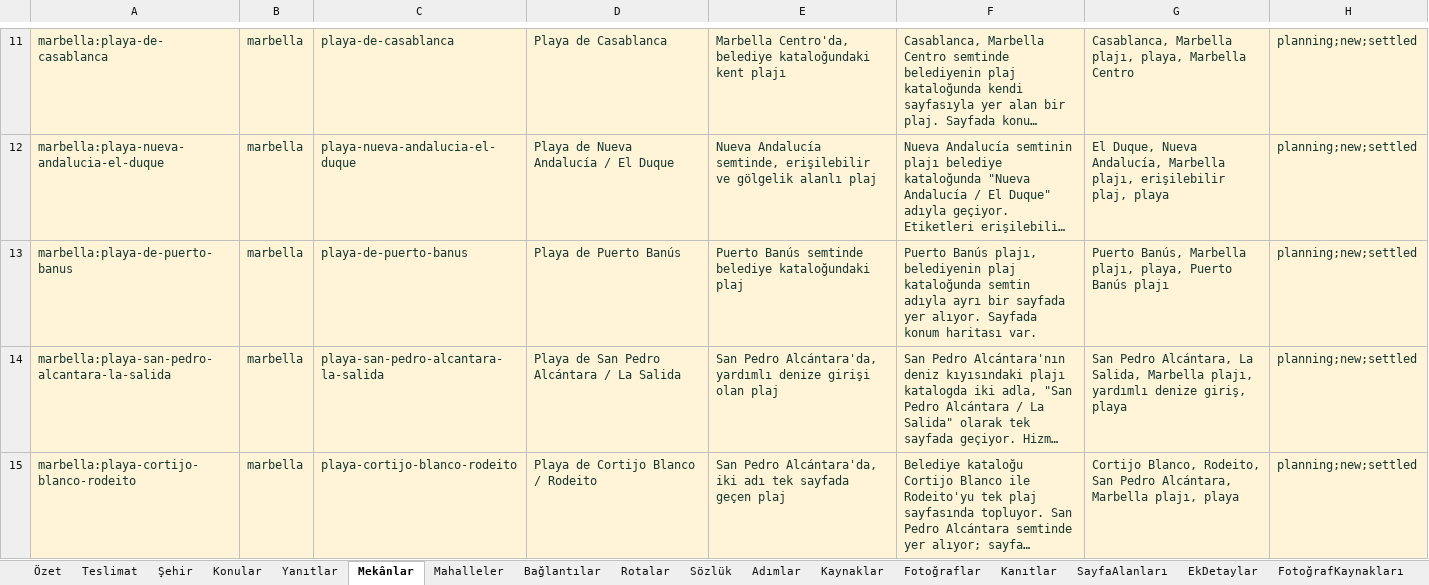
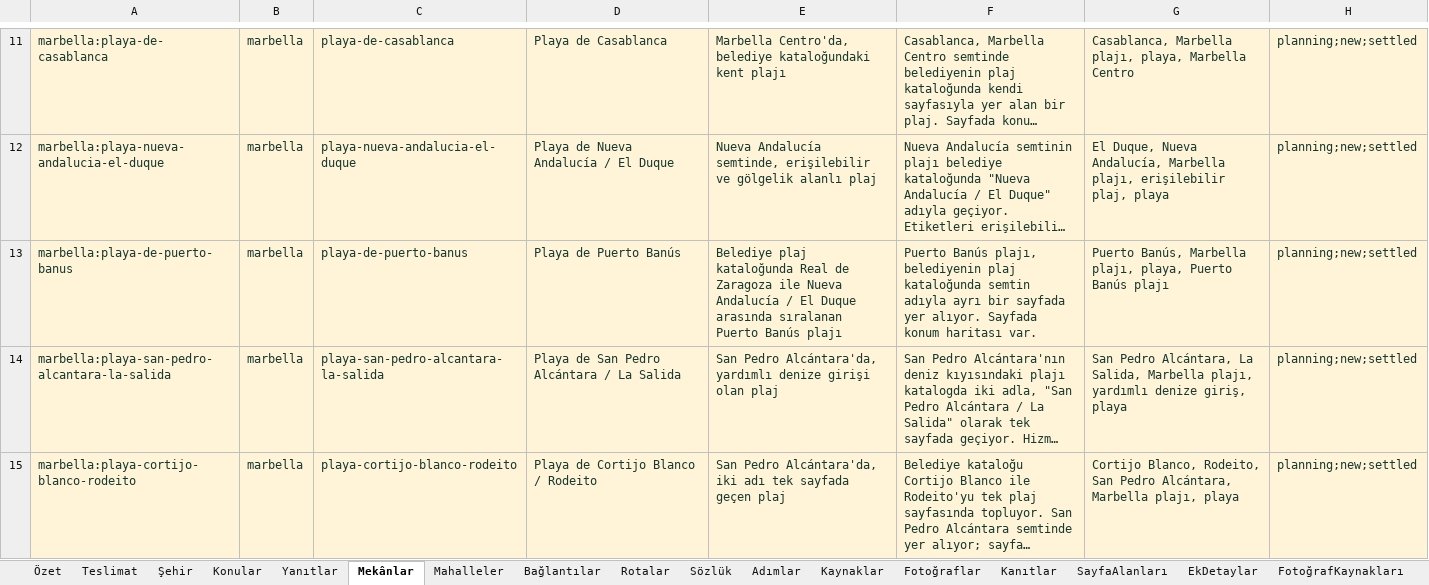
Before and after one commit to ubterzioglu/corteqscities, an Excel workbook: uretim/marbella/_is/ara/ara.xlsx, sheet Mekânlar, drawn as a sheet; only a part is shown, gaps mark what is left out; long unchanged cells end in …; values as stored, in another font and other column widths than the file's, no borders; conditional formats and table styles not drawn; the diff covers the shown part only; the diff names each change by its address in the sheet, - before the commit and + after, or states it on an @@ line.

```diff
--- a/uretim/marbella/_is/ara/ara.xlsx (sheet Mekânlar)
+++ b/uretim/marbella/_is/ara/ara.xlsx (sheet Mekânlar)
-E13: Puerto Banús semtinde belediye kataloğundaki plaj
+E13: Belediye plaj kataloğunda Real de Zaragoza ile Nueva Andalucía / El Duque arasında sıralanan Puerto Banús plajı
```
Also changed, not shown: 21 added rows and 4 edited cells elsewhere in this sheet, sheet Kaynaklar, sheet Bağlantılar, 43 other files.
